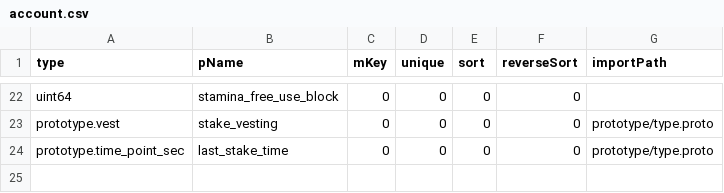
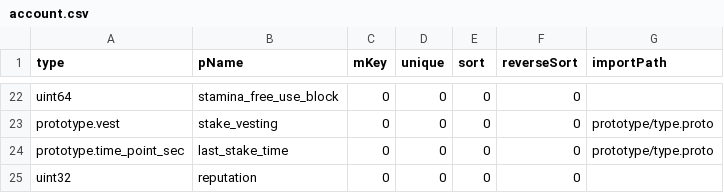
Before and after one commit to coschain/contentos-go, a CSV file: app/table/table-define/account.csv, drawn as a sheet; only a part is shown, gaps mark what is left out; the diff names each change by its address in the sheet, - before the commit and + after, or states it on an @@ line.

Commit message:
update proto: +dynamic_properties.reputation_admin, +account.reputation

```diff
--- a/app/table/table-define/account.csv
+++ b/app/table/table-define/account.csv
+row 25: uint32 | reputation | 0 | 0 | 0 | 0
```
Also changed, not shown: 31 other files.
